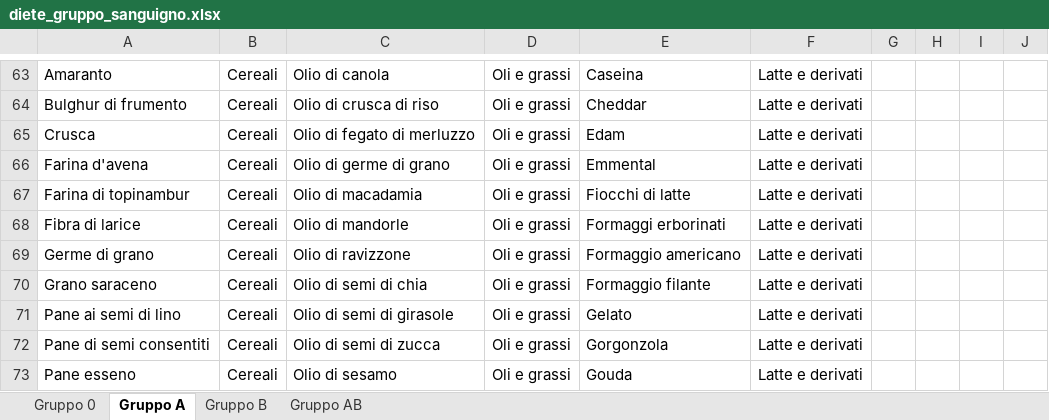
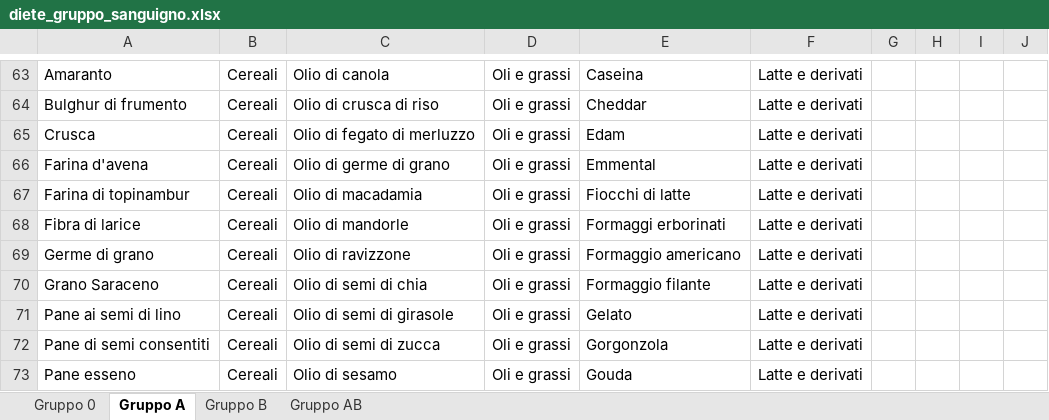
Before and after one commit to albertobianchi473-tech/dieta_gruppo_sanguigno, an Excel workbook: diete_gruppo_sanguigno.xlsx, sheet Gruppo A, drawn as a sheet; only a part is shown, gaps mark what is left out; values as stored, in another font and other column widths than the file's, no borders; the diff names each change by its address in the sheet, - before the commit and + after, or states it on an @@ line.

Commit message:
Add files via upload

```diff
--- a/diete_gruppo_sanguigno.xlsx (sheet Gruppo A)
+++ b/diete_gruppo_sanguigno.xlsx (sheet Gruppo A)
-A70: Grano saraceno
+A70: Grano Saraceno
```
